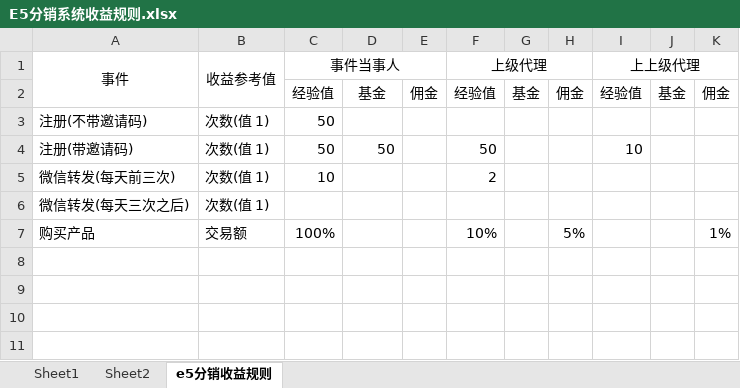
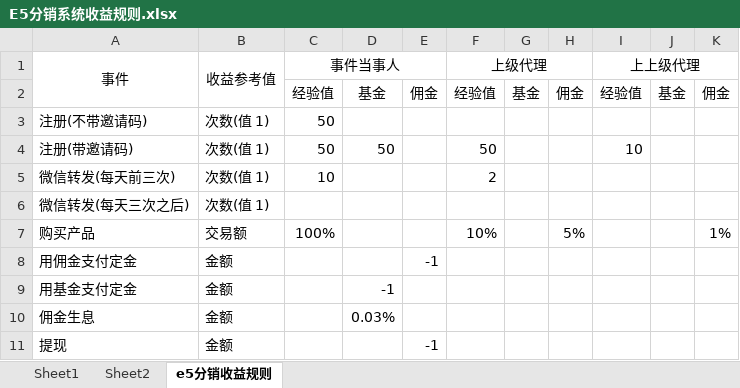
Before and after one commit to ping-0123/yiwu, an Excel workbook: prototypes/E5分销系统收益规则.xlsx, sheet e5分销收益规则, drawn as a sheet; values as stored, in another font and other column widths than the file's, no borders; the diff names each change by its address in the sheet, - before the commit and + after, or states it on an @@ line.

```diff
--- a/prototypes/E5分销系统收益规则.xlsx (sheet e5分销收益规则)
+++ b/prototypes/E5分销系统收益规则.xlsx (sheet e5分销收益规则)
+row 8: 用佣金支付定金 | 金额 |  |  | -1
+row 9: 用基金支付定金 | 金额 |  | -1
+row 10: 佣金生息 | 金额 |  | 0.03%
+row 11: 提现 | 金额 |  |  | -1
```
Also changed, not shown: 8 other files.
